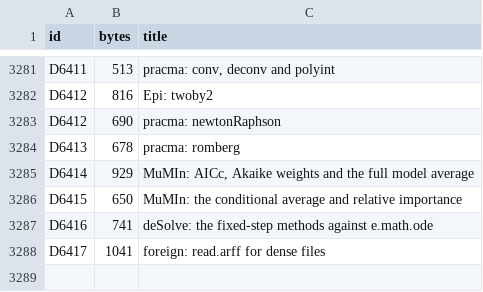
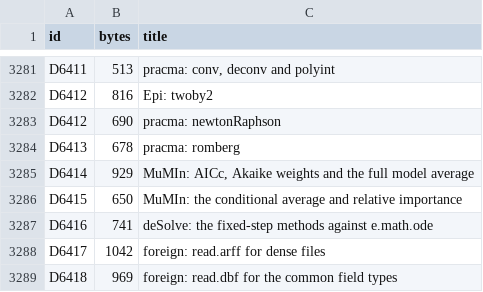
Before and after one commit to nebosa-company/neper, a TSV file: docs/digest/decisions.tsv, drawn as a sheet; only a part is shown, gaps mark what is left out.

```diff
--- a/docs/digest/decisions.tsv
+++ b/docs/digest/decisions.tsv
@@ -3287,2 +3287,3 @@ D6415	650	MuMIn: the conditional average and relative importance
 D6416	741	deSolve: the fixed-step methods against e.math.ode
-D6417	1041	foreign: read.arff for dense files
+D6417	1042	foreign: read.arff for dense files
+D6418	969	foreign: read.dbf for the common field types
```
Also changed, not shown: docs/digest/queue.tsv, 13 other files.
